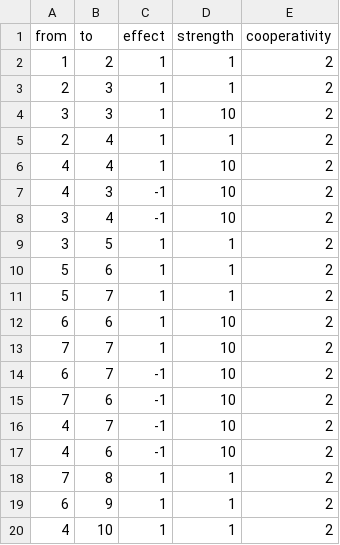
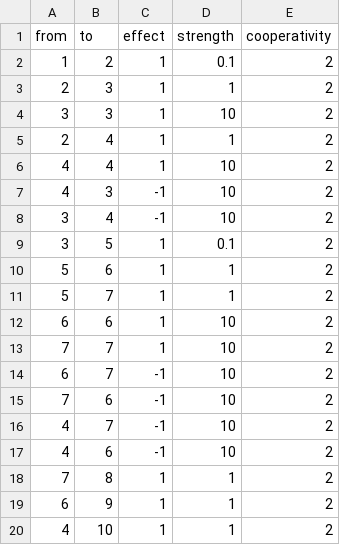
Before and after one commit to dynverse/dyngen, a TSV file: data/modulenetworks/consecutive_bifurcating/modulenet.tsv, drawn as a sheet.

```diff
--- a/data/modulenetworks/consecutive_bifurcating/modulenet.tsv
+++ b/data/modulenetworks/consecutive_bifurcating/modulenet.tsv
@@ -1,3 +1,3 @@
 from	to	effect	strength	cooperativity
-1	2	1	1	2
+1	2	1	0.1	2
 2	3	1	1	2
@@ -8,3 +8,3 @@ from	to	effect	strength	cooperativity
 3	4	-1	10	2
-3	5	1	1	2
+3	5	1	0.1	2
 5	6	1	1	2
```
Also changed, not shown: 45 other files.
